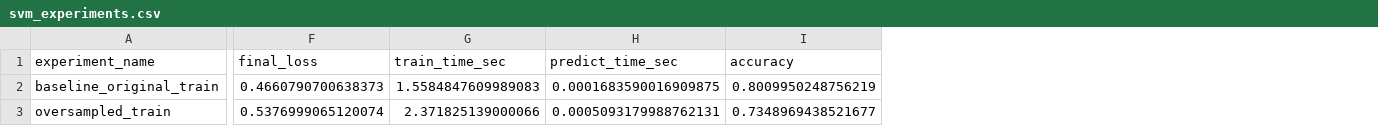
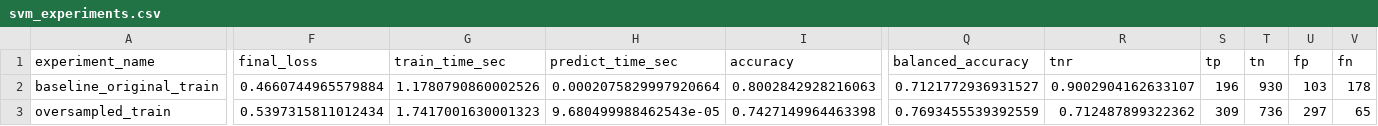
Before and after one commit to ZhangHanai/AI3013-Telco-Churn-Project, a CSV file: outputs/svm/svm_experiments.csv, drawn as a sheet; only a part is shown, gaps mark what is left out; the diff covers the shown part only; the diff names each change by its address in the sheet, - before the commit and + after, or states it on an @@ line.

```diff
--- a/outputs/svm/svm_experiments.csv
+++ b/outputs/svm/svm_experiments.csv
+column Q (balanced_accuracy), rows 2-3: 0.7121772936931527 | 0.7693455539392559
+column R (tnr), rows 2-3: 0.9002904162633107 | 0.712487899322362
+column S (tp), rows 2-3: 196 | 309
+column T (tn), rows 2-3: 930 | 736
+column U (fp), rows 2-3: 103 | 297
+column V (fn), rows 2-3: 178 | 65
-F2 (final_loss): 0.4660790700638373
+F2 (final_loss): 0.4660744965579884
-G2 (train_time_sec): 1.5584847609989083
+G2 (train_time_sec): 1.1780790860002526
-H2 (predict_time_sec): 0.0001683590016909875
+H2 (predict_time_sec): 0.0002075829997920664
-I2 (accuracy): 0.8009950248756219
+I2 (accuracy): 0.8002842928216063
-F3 (final_loss): 0.5376999065120074
+F3 (final_loss): 0.5397315811012434
-G3 (train_time_sec): 2.371825139000066
+G3 (train_time_sec): 1.7417001630001323
-H3 (predict_time_sec): 0.0005093179988762131
+H3 (predict_time_sec): 9.680499988462543e-05
-I3 (accuracy): 0.7348969438521677
+I3 (accuracy): 0.7427149964463398
```
Also changed, not shown: 12 edited cells elsewhere in this file, outputs/results_summary.csv, outputs/svm/svm_metrics.csv, 4 other files.
